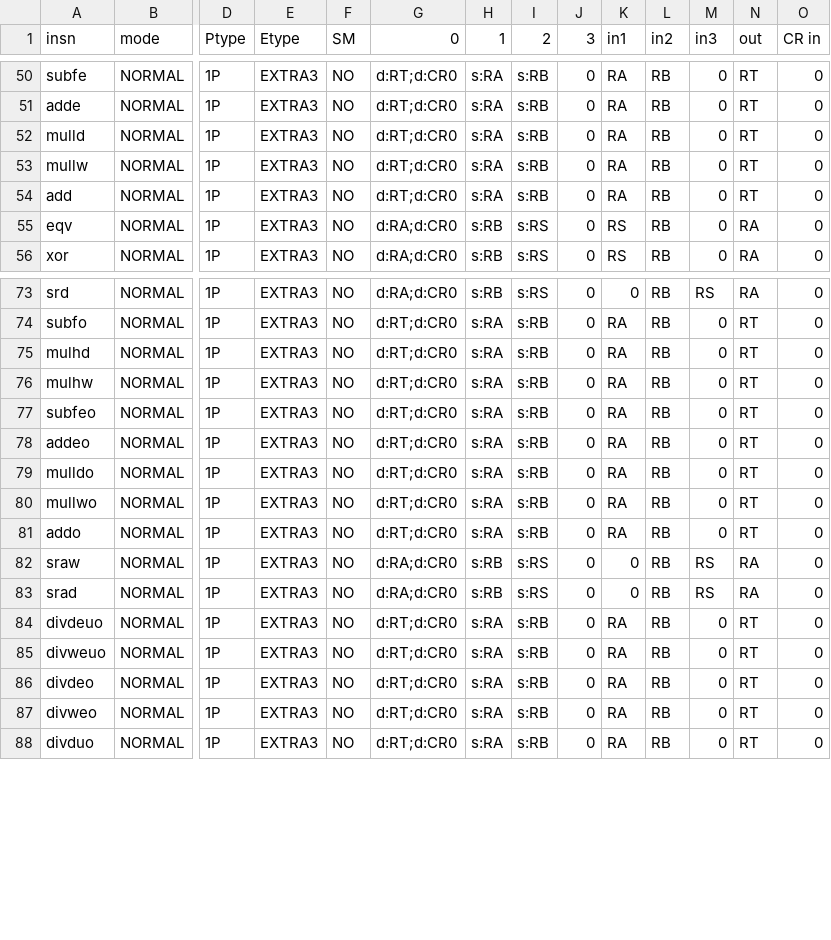
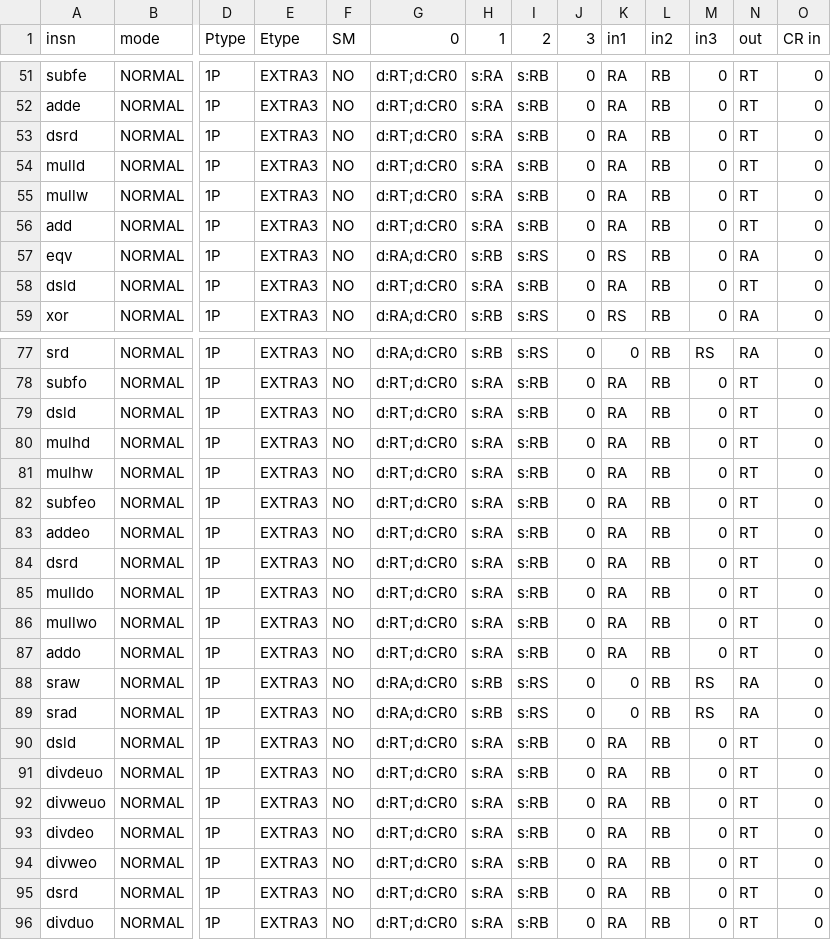
Before and after one commit to Libre-SOC-mirrors/openpower-isa, a CSV file: openpower/isatables/RM-1P-2S1D.csv, drawn as a sheet; only a part is shown, gaps mark what is left out; rows hold the shown columns only; the diff covers the shown part only; the diff names each change by its address in the sheet, - before the commit and + after, or states it on an @@ line.

```diff
--- a/openpower/isatables/RM-1P-2S1D.csv
+++ b/openpower/isatables/RM-1P-2S1D.csv
+row 53: dsrd | NORMAL | 1P | EXTRA3 | NO | d:RT;d:CR0 | s:RA | s:RB | 0 | RA | RB | 0 | RT | 0
+row 58: dsld | NORMAL | 1P | EXTRA3 | NO | d:RT;d:CR0 | s:RA | s:RB | 0 | RA | RB | 0 | RT | 0
+row 79: dsld | NORMAL | 1P | EXTRA3 | NO | d:RT;d:CR0 | s:RA | s:RB | 0 | RA | RB | 0 | RT | 0
+row 84: dsrd | NORMAL | 1P | EXTRA3 | NO | d:RT;d:CR0 | s:RA | s:RB | 0 | RA | RB | 0 | RT | 0
+row 90: dsld | NORMAL | 1P | EXTRA3 | NO | d:RT;d:CR0 | s:RA | s:RB | 0 | RA | RB | 0 | RT | 0
+row 95: dsrd | NORMAL | 1P | EXTRA3 | NO | d:RT;d:CR0 | s:RA | s:RB | 0 | RA | RB | 0 | RT | 0
```
Also changed, not shown: 2 added rows elsewhere in this file, openpower/isatables/RM-1P-3S1D.csv, openpower/isatables/minor_31.csv, 5 other files.
